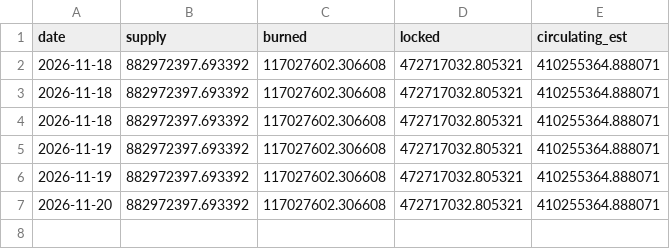
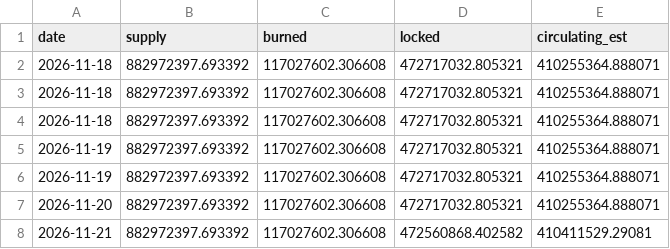
Before and after one commit to LAZYPOS1/lazypos-transparency, a CSV file: data/history.csv, drawn as a sheet; the diff names each change by its address in the sheet, - before the commit and + after, or states it on an @@ line.

```diff
--- a/data/history.csv
+++ b/data/history.csv
+row 8: 2026-11-21 | 882972397.693392 | 117027602.306608 | 472560868.402582 | 410411529.29081
```
Also changed, not shown: 2 other files.
